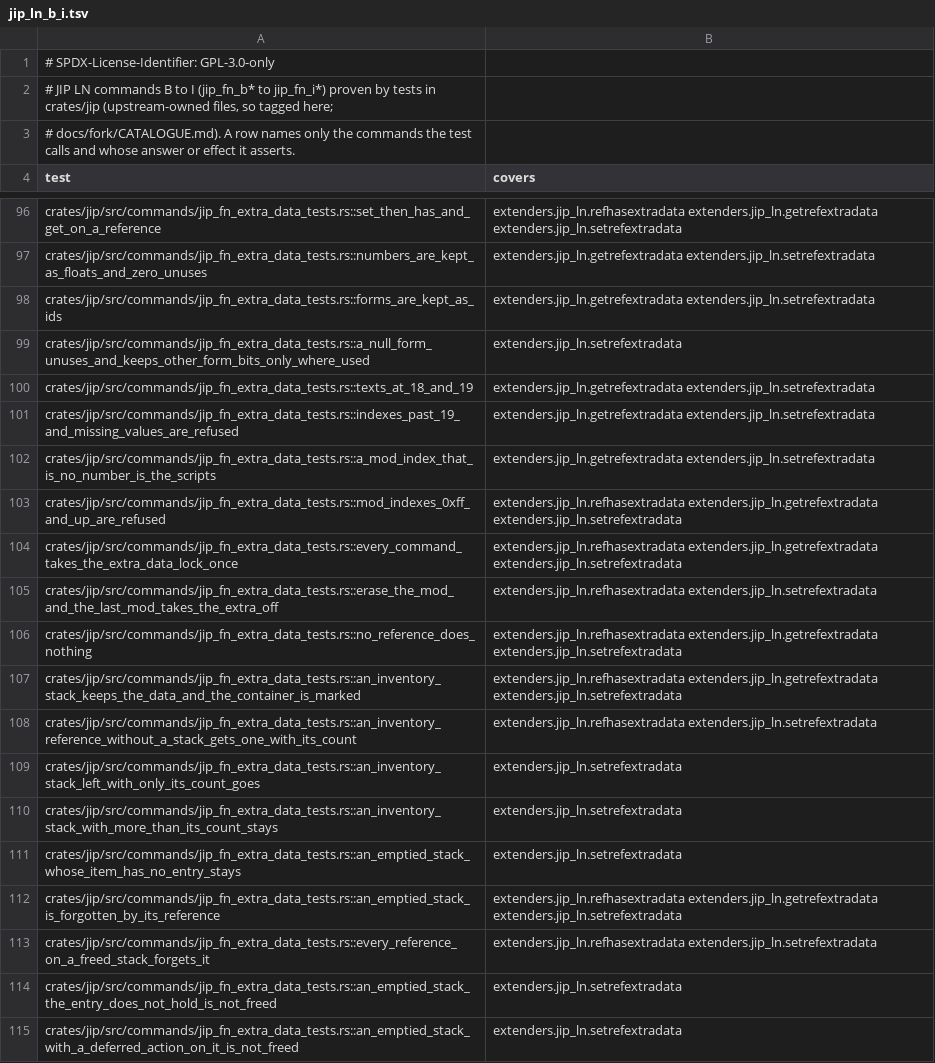
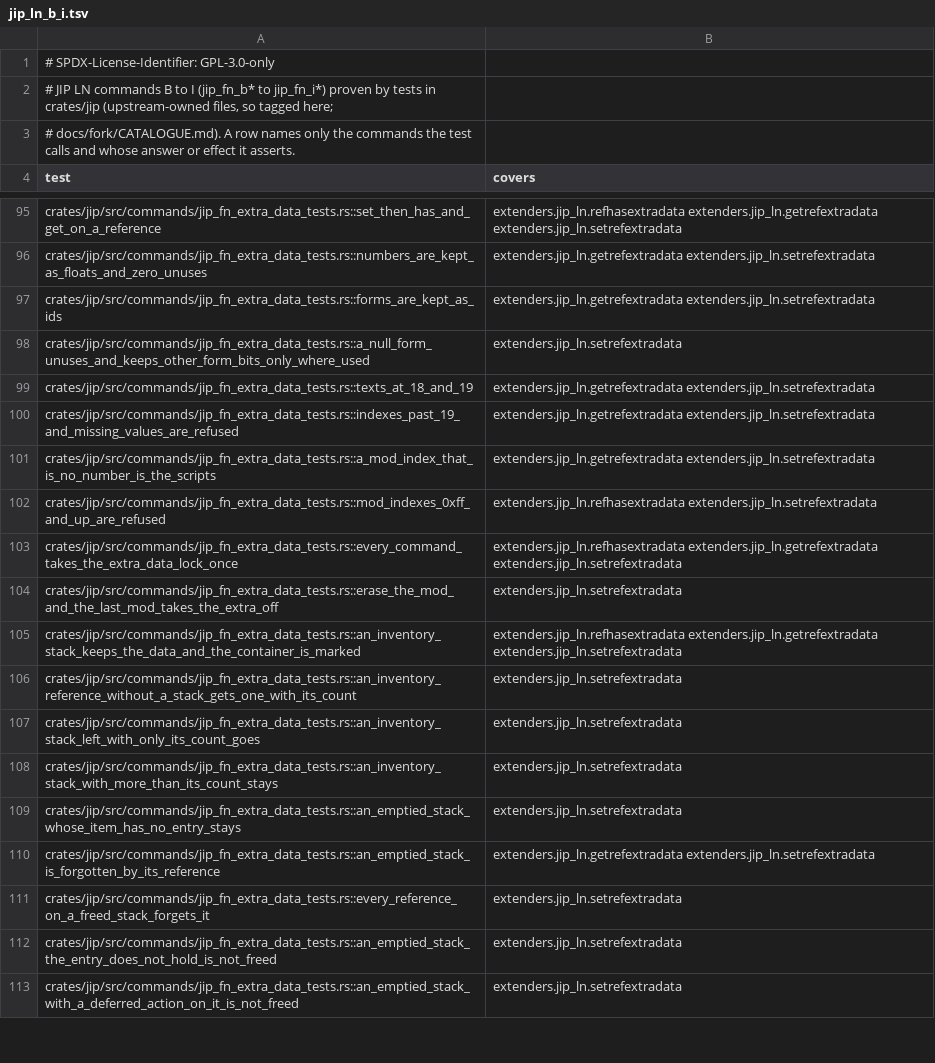
Before and after one commit to JorisJonkers-dev/nv-rs, a TSV file: .fork/catalogue/covers.d/jip_ln_b_i.tsv, drawn as a sheet; only a part is shown, gaps mark what is left out; the diff covers the shown part only.

Commit message:
fix(catalogue): drop the B to I rows whose tests would pass with the command missing

```diff
--- a/.fork/catalogue/covers.d/jip_ln_b_i.tsv
+++ b/.fork/catalogue/covers.d/jip_ln_b_i.tsv
@@ -102,8 +101,7 @@ crates/jip/src/commands/jip_fn_extra_data_tests.rs::indexes_past_19_and_missing_
 crates/jip/src/commands/jip_fn_extra_data_tests.rs::a_mod_index_that_is_no_number_is_the_scripts	extenders.jip_ln.getrefextradata extenders.jip_ln.setrefextradata
-crates/jip/src/commands/jip_fn_extra_data_tests.rs::mod_indexes_0xff_and_up_are_refused	extenders.jip_ln.refhasextradata extenders.jip_ln.getrefextradata extenders.jip_ln.setrefextradata
+crates/jip/src/commands/jip_fn_extra_data_tests.rs::mod_indexes_0xff_and_up_are_refused	extenders.jip_ln.refhasextradata extenders.jip_ln.setrefextradata
 crates/jip/src/commands/jip_fn_extra_data_tests.rs::every_command_takes_the_extra_data_lock_once	extenders.jip_ln.refhasextradata extenders.jip_ln.getrefextradata extenders.jip_ln.setrefextradata
-crates/jip/src/commands/jip_fn_extra_data_tests.rs::erase_the_mod_and_the_last_mod_takes_the_extra_off	extenders.jip_ln.refhasextradata extenders.jip_ln.setrefextradata
-crates/jip/src/commands/jip_fn_extra_data_tests.rs::no_reference_does_nothing	extenders.jip_ln.refhasextradata extenders.jip_ln.getrefextradata extenders.jip_ln.setrefextradata
+crates/jip/src/commands/jip_fn_extra_data_tests.rs::erase_the_mod_and_the_last_mod_takes_the_extra_off	extenders.jip_ln.setrefextradata
 crates/jip/src/commands/jip_fn_extra_data_tests.rs::an_inventory_stack_keeps_the_data_and_the_container_is_marked	extenders.jip_ln.refhasextradata extenders.jip_ln.getrefextradata extenders.jip_ln.setrefextradata
-crates/jip/src/commands/jip_fn_extra_data_tests.rs::an_inventory_reference_without_a_stack_gets_one_with_its_count	extenders.jip_ln.refhasextradata extenders.jip_ln.setrefextradata
+crates/jip/src/commands/jip_fn_extra_data_tests.rs::an_inventory_reference_without_a_stack_gets_one_with_its_count	extenders.jip_ln.setrefextradata
 crates/jip/src/commands/jip_fn_extra_data_tests.rs::an_inventory_stack_left_with_only_its_count_goes	extenders.jip_ln.setrefextradata
@@ -111,4 +109,4 @@ crates/jip/src/commands/jip_fn_extra_data_tests.rs::an_inventory_stack_with_more
 crates/jip/src/commands/jip_fn_extra_data_tests.rs::an_emptied_stack_whose_item_has_no_entry_stays	extenders.jip_ln.setrefextradata
-crates/jip/src/commands/jip_fn_extra_data_tests.rs::an_emptied_stack_is_forgotten_by_its_reference	extenders.jip_ln.refhasextradata extenders.jip_ln.getrefextradata extenders.jip_ln.setrefextradata
-crates/jip/src/commands/jip_fn_extra_data_tests.rs::every_reference_on_a_freed_stack_forgets_it	extenders.jip_ln.refhasextradata extenders.jip_ln.setrefextradata
+crates/jip/src/commands/jip_fn_extra_data_tests.rs::an_emptied_stack_is_forgotten_by_its_reference	extenders.jip_ln.getrefextradata extenders.jip_ln.setrefextradata
+crates/jip/src/commands/jip_fn_extra_data_tests.rs::every_reference_on_a_freed_stack_forgets_it	extenders.jip_ln.setrefextradata
 crates/jip/src/commands/jip_fn_extra_data_tests.rs::an_emptied_stack_the_entry_does_not_hold_is_not_freed	extenders.jip_ln.setrefextradata
```
Also changed, not shown: 8 removed rows and 6 edited cells elsewhere in this file.
